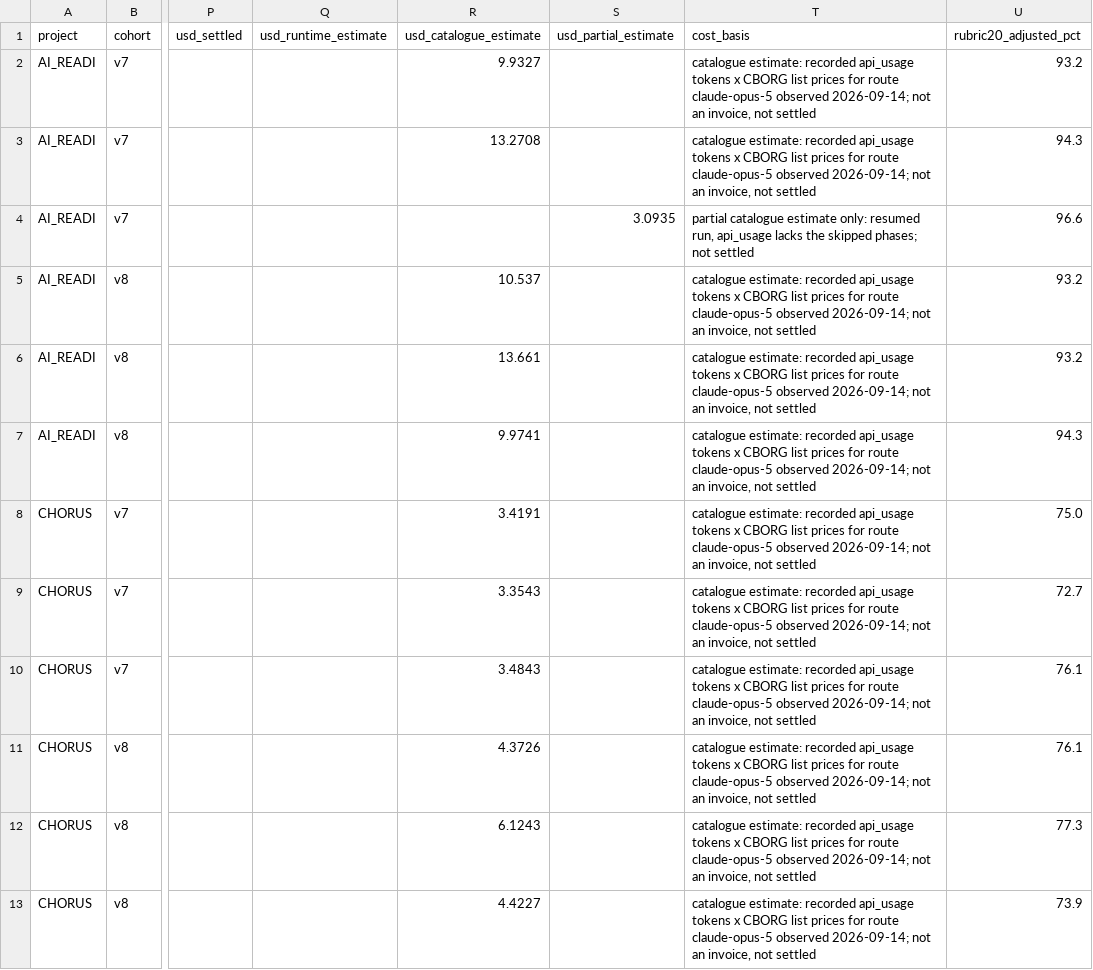
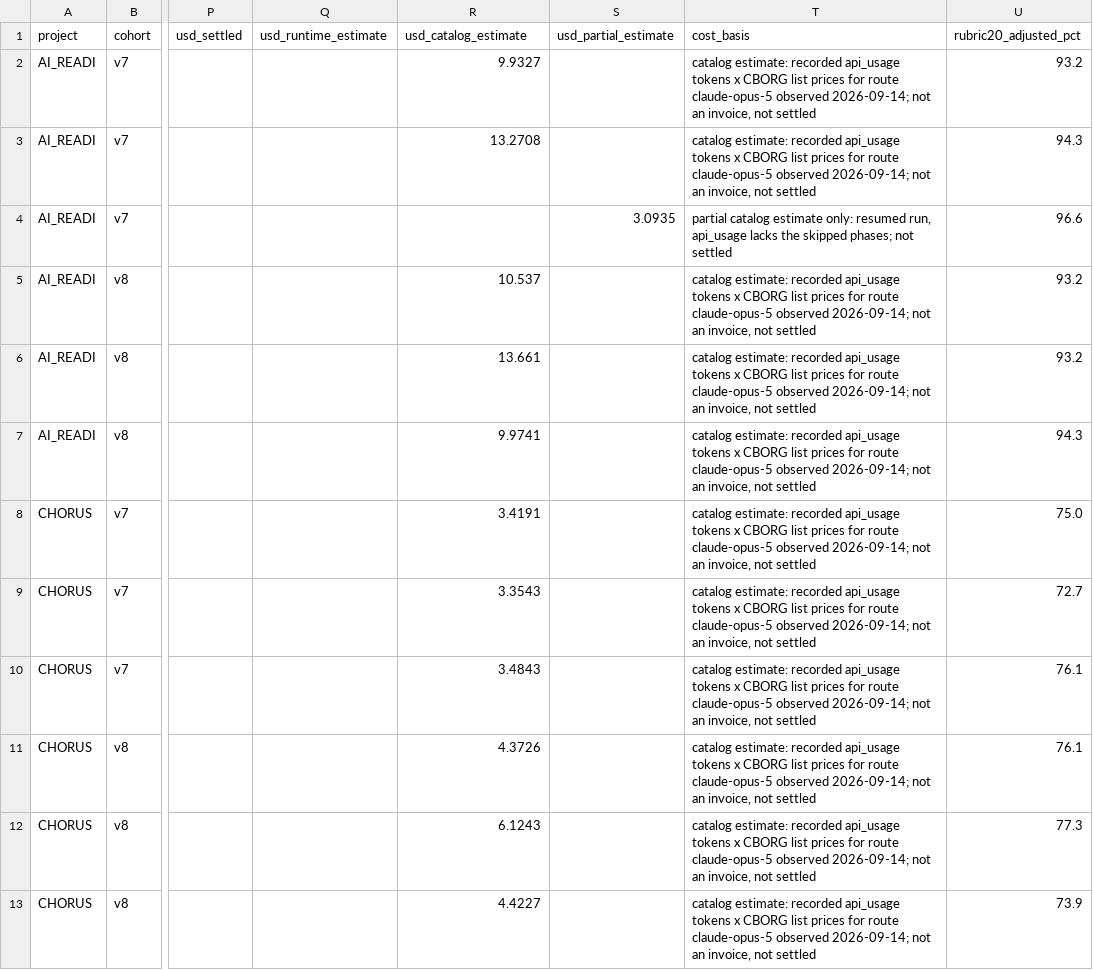
Before and after one commit to bridge2ai/data-sheets-schema, a CSV file: notes/figures/set_2303/fig10_cost_latency.csv, drawn as a sheet; only a part is shown, gaps mark what is left out; the diff covers the shown part only; the diff names each change by its address in the sheet, - before the commit and + after, or states it on an @@ line.

```diff
--- a/notes/figures/set_2303/fig10_cost_latency.csv
+++ b/notes/figures/set_2303/fig10_cost_latency.csv
-R1: usd_catalogue_estimate
+R1: usd_catalog_estimate
-T2:T3 (cost_basis): catalogue estimate: recorded…
+T2:T3 (cost_basis): catalog estimate: recorded…
-T4 (cost_basis): partial catalogue estimate only:…
+T4 (cost_basis): partial catalog estimate only:…
-T5:T13 (cost_basis): catalogue estimate: recorded…
+T5:T13 (cost_basis): catalog estimate: recorded…
```
Also changed, not shown: 12 edited cells elsewhere in this file, notes/figures/set_2303/fig01_pipeline.csv, notes/figures/set_2303/fig01_pipeline_locks.csv, 36 other files.
